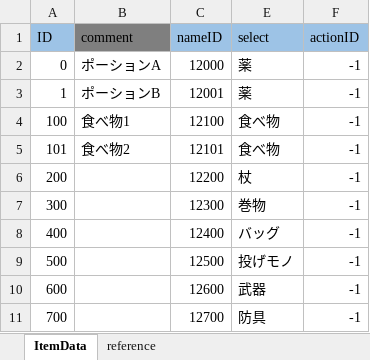
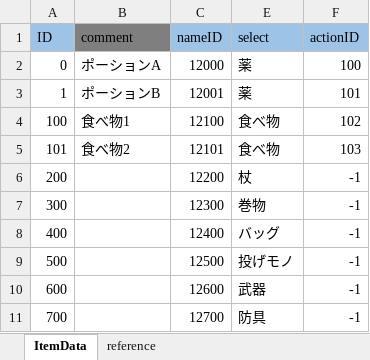
Before and after one commit to nobuRogue/2DRoguelikeAlfa, an Excel workbook: Assets/Resources/MasterData/ItemData.xlsx, sheet ItemData, drawn as a sheet; values as stored, in another font and other column widths than the file's, no borders; the diff names each change by its address in the sheet, - before the commit and + after, or states it on an @@ line.

```diff
--- a/Assets/Resources/MasterData/ItemData.xlsx (sheet ItemData)
+++ b/Assets/Resources/MasterData/ItemData.xlsx (sheet ItemData)
-F2 (actionID): -1
+F2 (actionID): 100
-F3 (actionID): -1
+F3 (actionID): 101
-F4 (actionID): -1
+F4 (actionID): 102
-F5 (actionID): -1
+F5 (actionID): 103
```
Also changed, not shown: Assets/Resources/MasterData/ActionData.xlsx, Assets/Resources/MasterData/ActionEffectData.xlsx, 20 other files.
